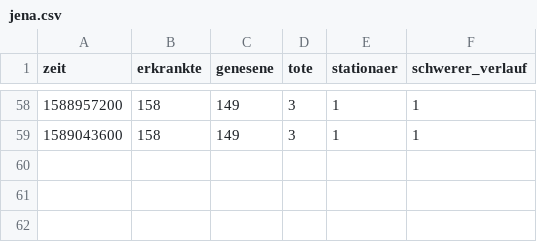
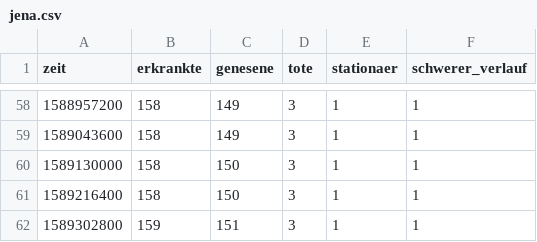
Before and after one commit to HoffmannP/jenaCorona, a CSV file: jena.csv, drawn as a sheet; only a part is shown, gaps mark what is left out.

Commit message:
Neue Daten um Mi 13. Mai 12:11:30 CEST 2020

```diff
--- a/jena.csv
+++ b/jena.csv
@@ -59 +59,4 @@ zeit,erkrankte,genesene,tote,stationaer,schwerer_verlauf
 1589043600,158,149,3,1,1
+1589130000,158,150,3,1,1
+1589216400,158,150,3,1,1
+1589302800,159,151,3,1,1
```
